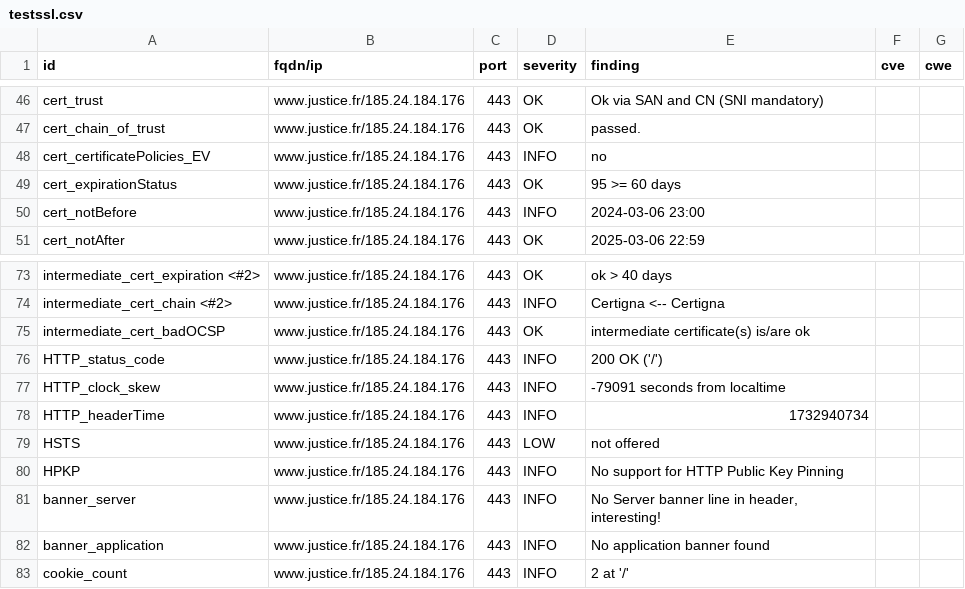
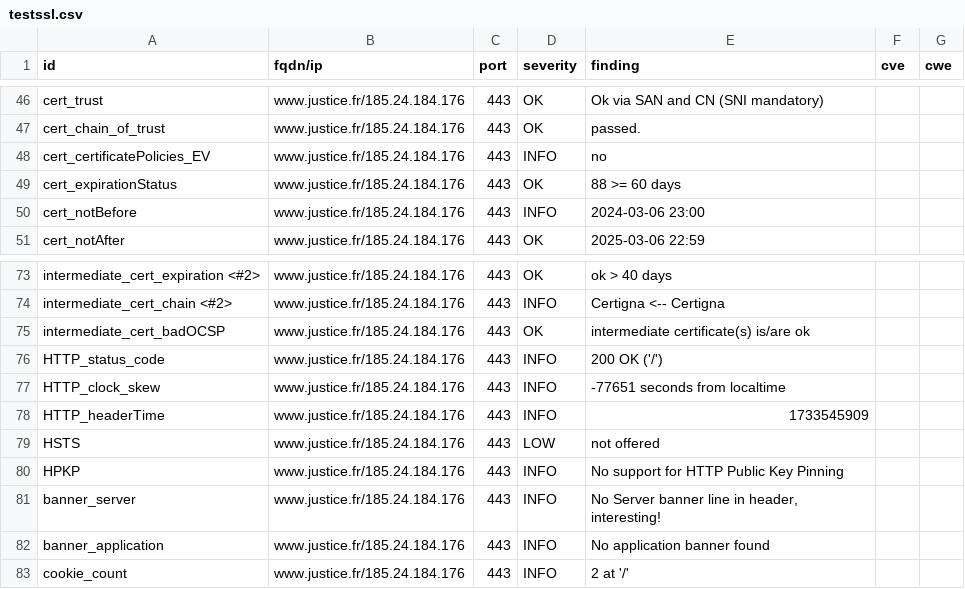
Before and after one commit to Cour-de-cassation/dashlord, a CSV file: results/aHR0cHM6Ly93d3cuanVzdGljZS5mcg==/testssl.csv, drawn as a sheet; only a part is shown, gaps mark what is left out.

```diff
--- a/results/aHR0cHM6Ly93d3cuanVzdGljZS5mcg==/testssl.csv
+++ b/results/aHR0cHM6Ly93d3cuanVzdGljZS5mcg==/testssl.csv
@@ -48,3 +48,3 @@
 "cert_certificatePolicies_EV","www.justice.fr/185.24.184.176","443","INFO","no","",""
-"cert_expirationStatus","www.justice.fr/185.24.184.176","443","OK","95 >= 60 days","",""
+"cert_expirationStatus","www.justice.fr/185.24.184.176","443","OK","88 >= 60 days","",""
 "cert_notBefore","www.justice.fr/185.24.184.176","443","INFO","2024-03-06 23:00","",""
@@ -76,4 +76,4 @@
 "HTTP_status_code","www.justice.fr/185.24.184.176","443","INFO","200 OK ('/')","",""
-"HTTP_clock_skew","www.justice.fr/185.24.184.176","443","INFO","-79091 seconds from localtime","",""
-"HTTP_headerTime","www.justice.fr/185.24.184.176","443","INFO","1732940734","",""
+"HTTP_clock_skew","www.justice.fr/185.24.184.176","443","INFO","-77651 seconds from localtime","",""
+"HTTP_headerTime","www.justice.fr/185.24.184.176","443","INFO","1733545909","",""
 "HSTS","www.justice.fr/185.24.184.176","443","LOW","not offered","",""
```
Also changed, not shown: 12 other files.
